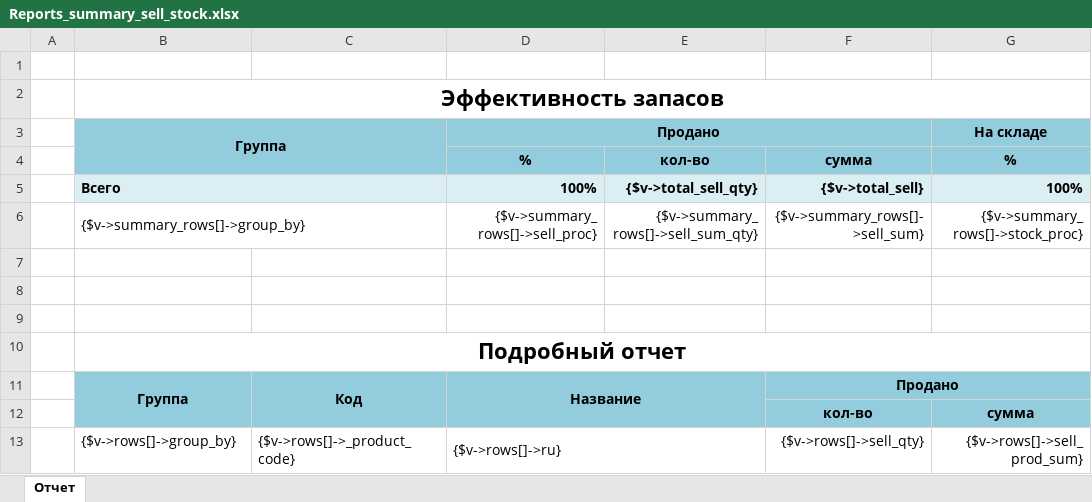
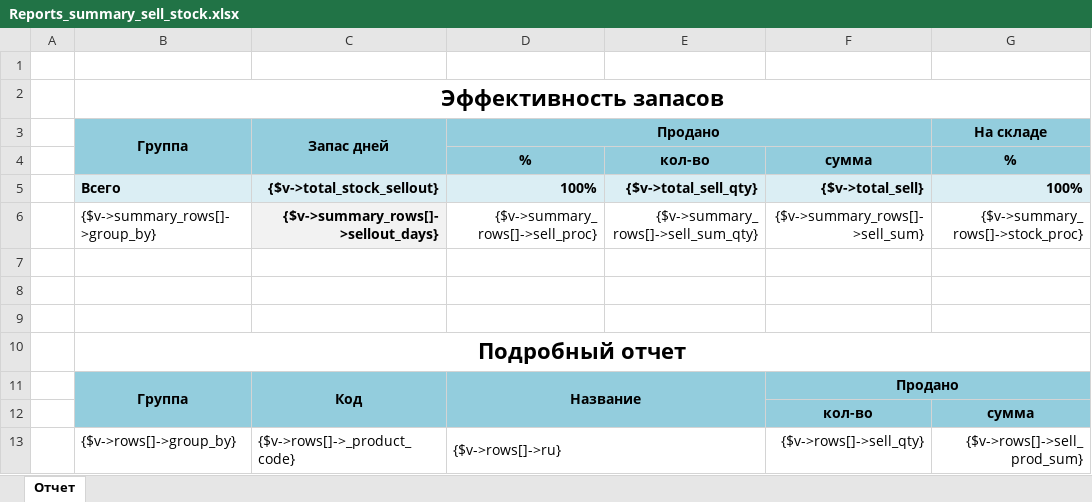
Before and after one commit to baycik/isell, an Excel workbook: application/plugins/Reports_summary_sell_stock/Reports_summary_sell_stock.xlsx, sheet Отчет, drawn as a sheet; only a part is shown; values as stored, in another font and other column widths than the file's, no borders; the diff names each change by its address in the sheet, - before the commit and + after, or states it on an @@ line.

Commit message:
working on effectiveness report

```diff
--- a/application/plugins/Reports_summary_sell_stock/Reports_summary_sell_stock.xlsx (sheet Отчет)
+++ b/application/plugins/Reports_summary_sell_stock/Reports_summary_sell_stock.xlsx (sheet Отчет)
-B3:C4 merged
+B3:B4 merged
-C3: (empty)
+C3: Запас дней
+C3:C4 merged
-B5:C5 merged
-C5 (Запас дней): (empty)
+C5 (Запас дней): {$v->total_stock_sellout}
-B6:C6 merged
-C6 (Запас дней): (empty)
+C6 (Запас дней): {$v->summary_rows[]->sellout_days}
-C6 fill: none
+C6 fill: #F2F2F2
```
Also changed, not shown: 2 other files.
